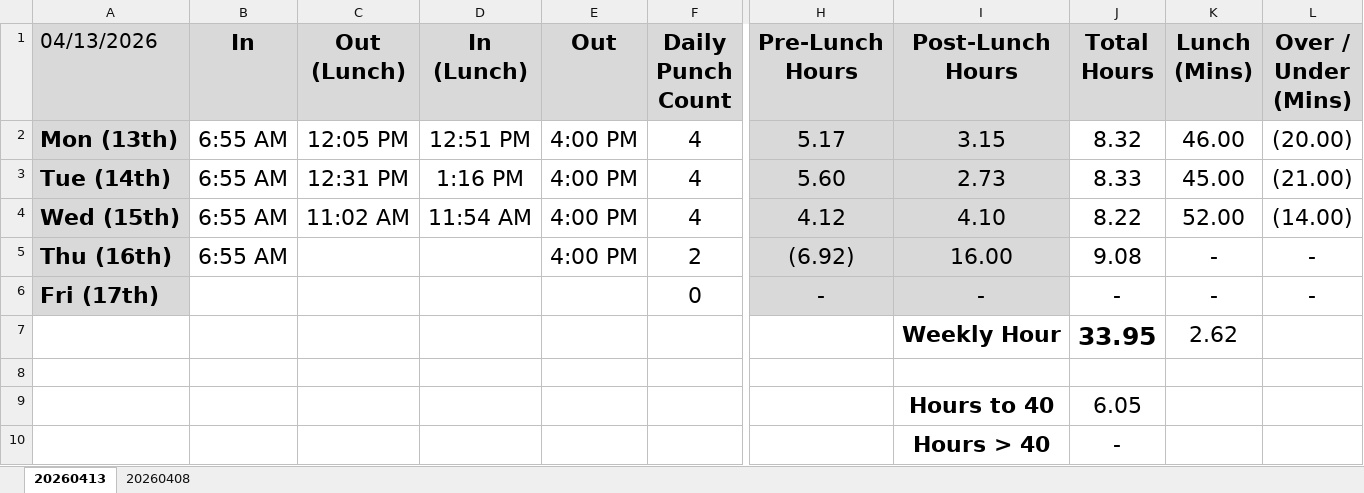
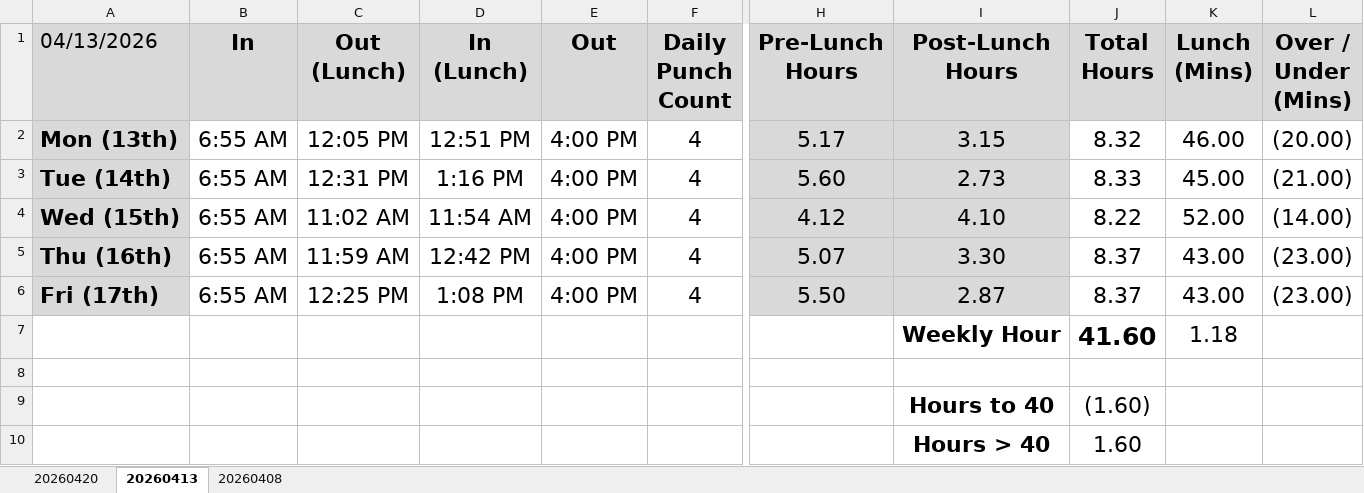
Before and after one commit to nsPubRepo/Development, an Excel workbook: Time_Tracking/WorkHours_Calculator_2026.xlsx, sheet 20260413, drawn as a sheet; only a part is shown, gaps mark what is left out; values as stored, in another font and other column widths than the file's, no borders; conditional formats not drawn; removed rows and columns are numbered as before the commit, all else as after; rows hold the shown columns only; the diff names each change by its address in the sheet, - before the commit and + after, or states it on an @@ line.

```diff
--- a/Time_Tracking/WorkHours_Calculator_2026.xlsx (sheet 20260413)
+++ b/Time_Tracking/WorkHours_Calculator_2026.xlsx (sheet 20260413)
+sheet tab: 20260420
-row 5: Thu (16th) | 6:55 AM |  |  | 4:00 PM | 2 | (6.92) | 16.00 | 9.08 | - | -
-row 6: Fri (17th) |  |  |  |  | 0 | - | - | - | - | -
-row 7:  |  |  |  |  |  |  | Weekly Hour | 33.95 | 2.62
+row 5: Thu (16th) | 6:55 AM | 11:59 AM | 12:42 PM | 4:00 PM | 4 | 5.07 | 3.30 | 8.37 | 43.00 | (23.00)
+row 6: Fri (17th) | 6:55 AM | 12:25 PM | 1:08 PM | 4:00 PM | 4 | 5.50 | 2.87 | 8.37 | 43.00 | (23.00)
+row 7:  |  |  |  |  |  |  | Weekly Hour | 41.60 | 1.18
-J9 (Total Hours): 6.05
+J9 (Total Hours): (1.60)
-J10 (Total Hours): -
+J10 (Total Hours): 1.60
```
Also changed, not shown: PTO_Tracking.xlsx, 3 other files.
